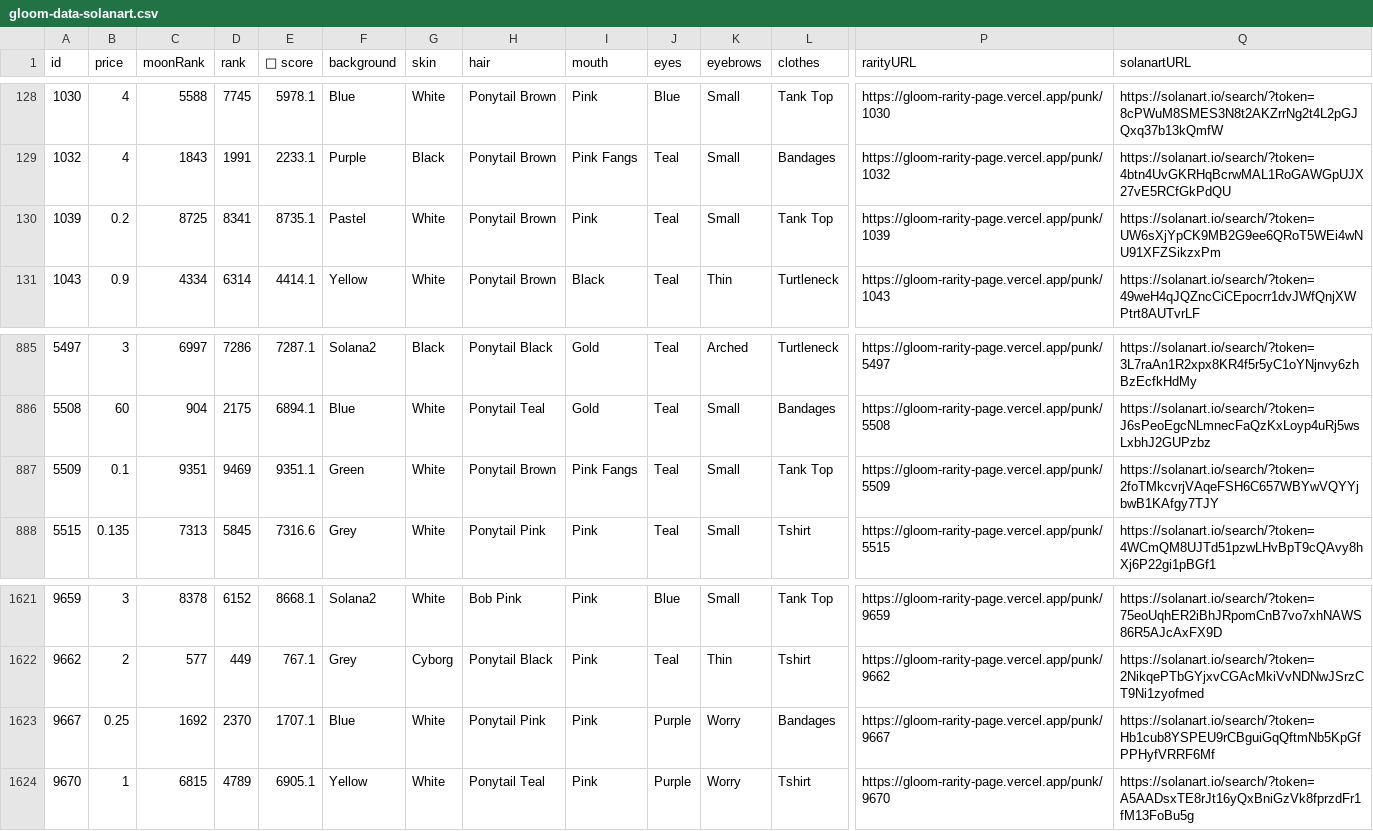
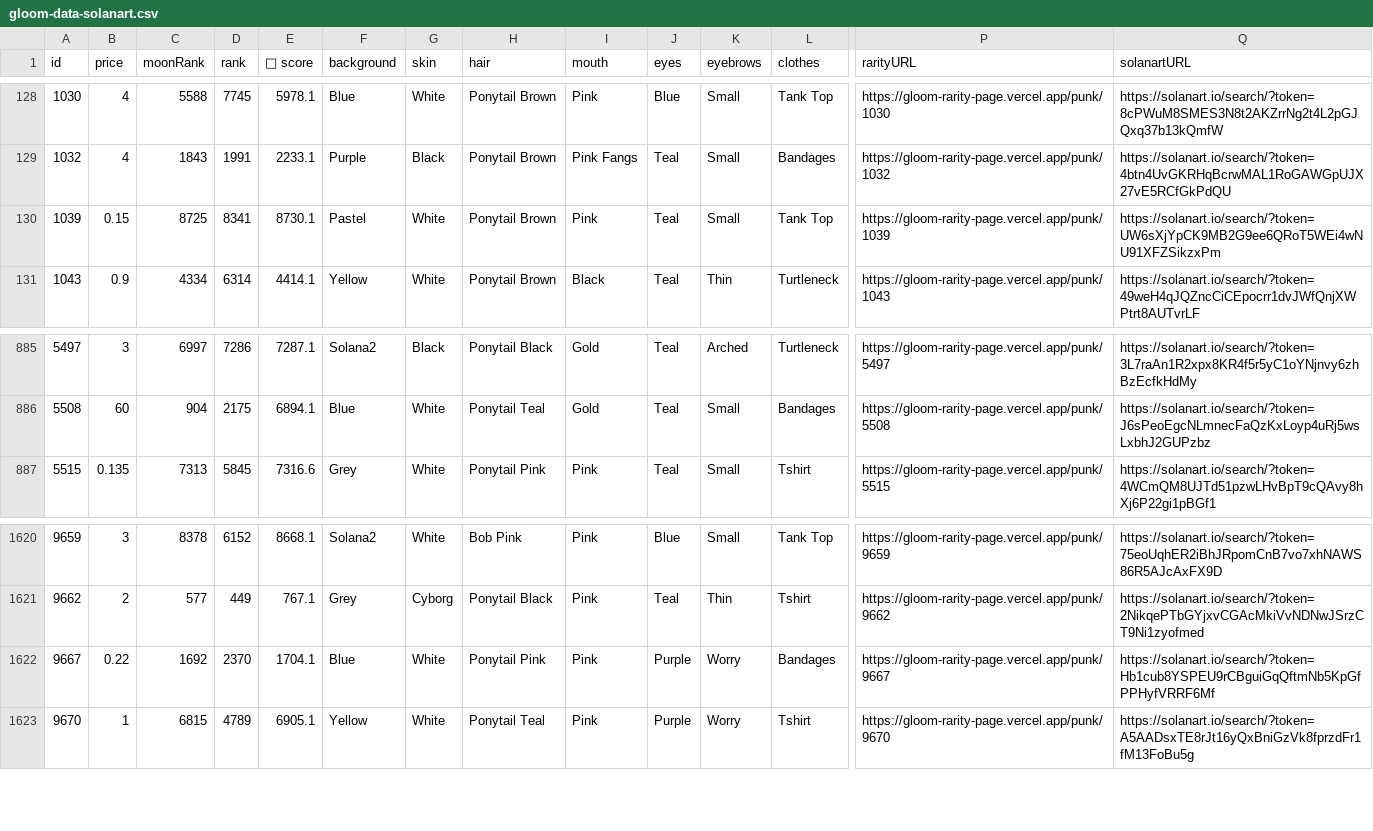
Before and after one commit to braposo/gloom-monitor, a CSV file: gloom-data-solanart.csv, drawn as a sheet; only a part is shown, gaps mark what is left out; removed rows and columns are numbered as before the commit, all else as after; rows hold the shown columns only; the diff names each change by its address in the sheet, - before the commit and + after, or states it on an @@ line.

Commit message:
Flat: latest data (2021-12-08T16:33:37.307Z) {   "date": "2021-12-08T16:33:37.307Z",   "files": [     {       "name": "gloom-data-solanart.csv",       "deltaBytes": -213,       "source": "https://qzlsklfacc.medianetwork.cloud/nft_for_sale?collection=gloompunk"     }   ] }

```diff
--- a/gloom-data-solanart.csv
+++ b/gloom-data-solanart.csv
-B130 (price): 0.2
+B130 (price): 0.15
-E130 (💎 score): 8735.1
+E130 (💎 score): 8730.1
-row 887: 5509 | 0.1 | 9351 | 9469 | 9351.1 | Green | White | Ponytail Brown | Pink Fangs | Teal | Small | Tank Top | https://gloom-rarity-page.vercel.app/punk/5509 | https://solanart.io/search/?token=2foTMkcvrjVAqeFSH6C657WBYwVQYYjbwB1KAfgy7TJY
-B1622 (price): 0.25
+B1622 (price): 0.22
-E1622 (💎 score): 1707.1
+E1622 (💎 score): 1704.1
```
